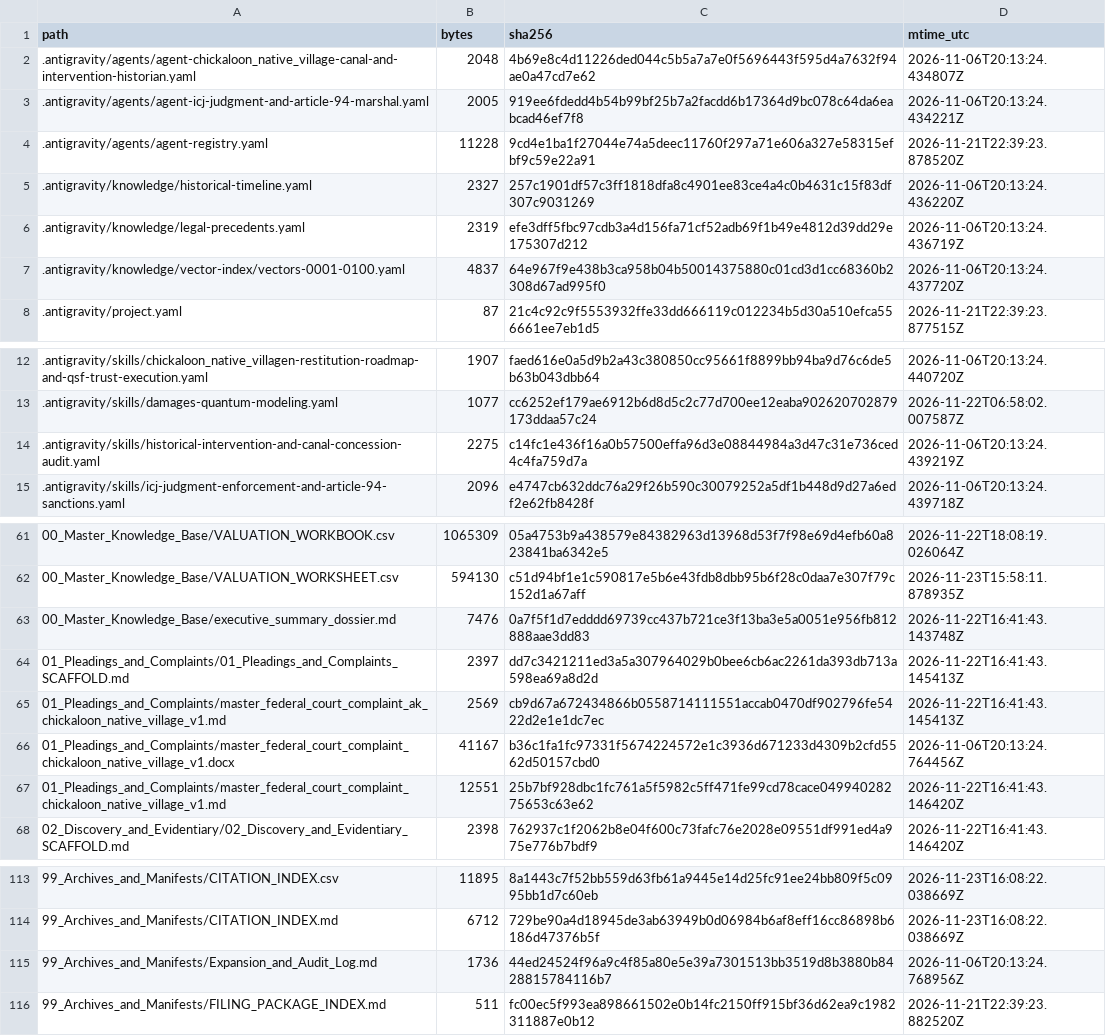
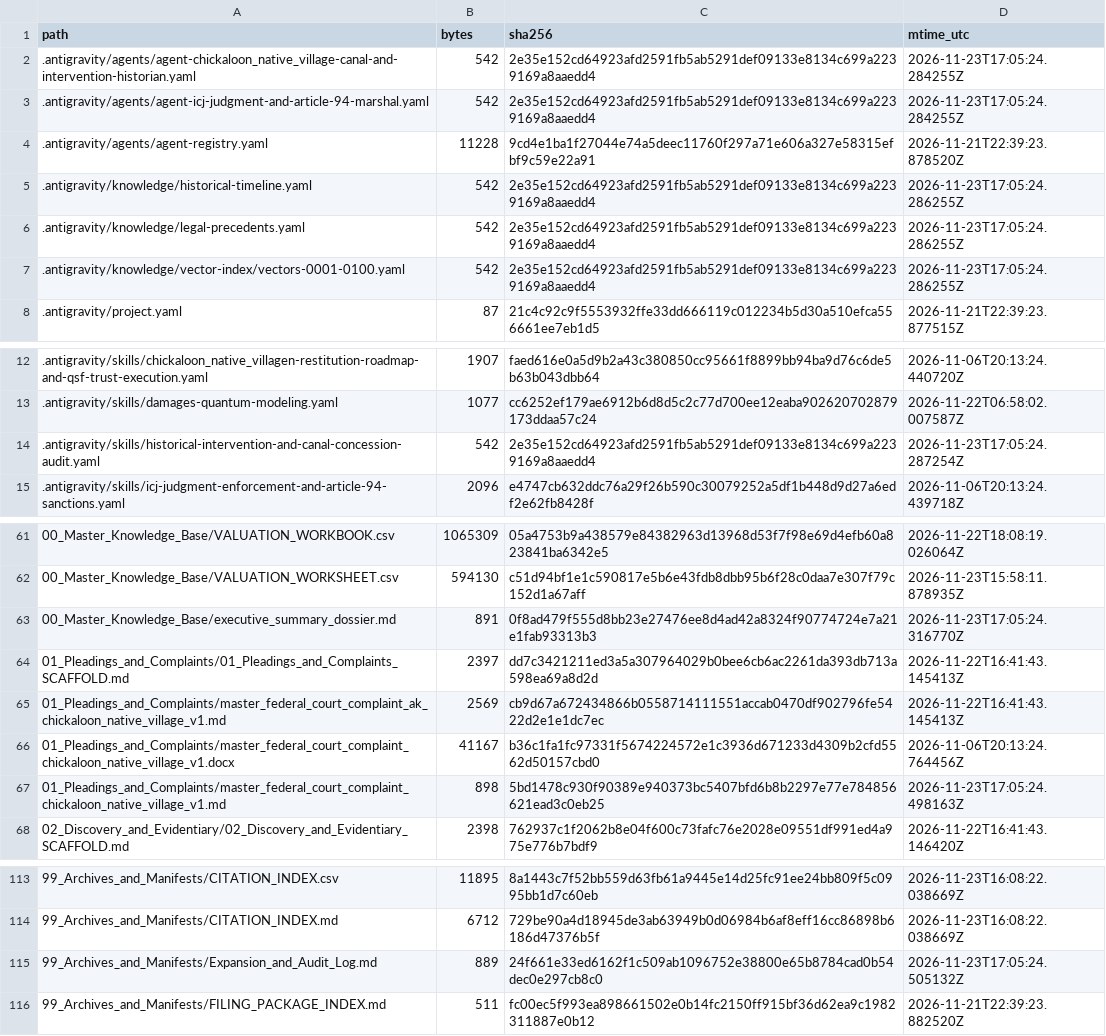
Before and after one commit to GlobalRestitutionAlliance/turtle-island-us-ak-chickaloon-native-village-master-litigation, a CSV file: 99_Archives_and_Manifests/MANIFEST_SHA256.csv, drawn as a sheet; only a part is shown, gaps mark what is left out; the diff covers the shown part only.

```diff
--- a/99_Archives_and_Manifests/MANIFEST_SHA256.csv
+++ b/99_Archives_and_Manifests/MANIFEST_SHA256.csv
@@ -1,8 +1,8 @@
 path,bytes,sha256,mtime_utc
-.antigravity/agents/agent-chickaloon_native_village-canal-and-intervention-historian.yaml,2048,4b69e8c4d11226ded044c5b5a7a7e0f5696443f595d4a7632f94ae0a47cd7e62,2026-11-06T20:13:24.434807Z
-.antigravity/agents/agent-icj-judgment-and-article-94-marshal.yaml,2005,919ee6fdedd4b54b99bf25b7a2facdd6b17364d9bc078c64da6eabcad46ef7f8,2026-11-06T20:13:24.434221Z
+.antigravity/agents/agent-chickaloon_native_village-canal-and-intervention-historian.yaml,542,2e35e152cd64923afd2591fb5ab5291def09133e8134c699a2239169a8aaedd4,2026-11-23T17:05:24.284255Z
+.antigravity/agents/agent-icj-judgment-and-article-94-marshal.yaml,542,2e35e152cd64923afd2591fb5ab5291def09133e8134c699a2239169a8aaedd4,2026-11-23T17:05:24.284255Z
 .antigravity/agents/agent-registry.yaml,11228,9cd4e1ba1f27044e74a5deec11760f297a71e606a327e58315efbf9c59e22a91,2026-11-21T22:39:23.878520Z
-.antigravity/knowledge/historical-timeline.yaml,2327,257c1901df57c3ff1818dfa8c4901ee83ce4a4c0b4631c15f83df307c9031269,2026-11-06T20:13:24.436220Z
-.antigravity/knowledge/legal-precedents.yaml,2319,efe3dff5fbc97cdb3a4d156fa71cf52adb69f1b49e4812d39dd29e175307d212,2026-11-06T20:13:24.436719Z
-.antigravity/knowledge/vector-index/vectors-0001-0100.yaml,4837,64e967f9e438b3ca958b04b50014375880c01cd3d1cc68360b2308d67ad995f0,2026-11-06T20:13:24.437720Z
+.antigravity/knowledge/historical-timeline.yaml,542,2e35e152cd64923afd2591fb5ab5291def09133e8134c699a2239169a8aaedd4,2026-11-23T17:05:24.286255Z
+.antigravity/knowledge/legal-precedents.yaml,542,2e35e152cd64923afd2591fb5ab5291def09133e8134c699a2239169a8aaedd4,2026-11-23T17:05:24.286255Z
+.antigravity/knowledge/vector-index/vectors-0001-0100.yaml,542,2e35e152cd64923afd2591fb5ab5291def09133e8134c699a2239169a8aaedd4,2026-11-23T17:05:24.286255Z
 .antigravity/project.yaml,87,21c4c92c9f5553932ffe33dd666119c012234b5d30a510efca556661ee7eb1d5,2026-11-21T22:39:23.877515Z
@@ -13,3 +13,3 @@ path,bytes,sha256,mtime_utc
 .antigravity/skills/damages-quantum-modeling.yaml,1077,cc6252ef179ae6912b6d8d5c2c77d700ee12eaba902620702879173ddaa57c24,2026-11-22T06:58:02.007587Z
-.antigravity/skills/historical-intervention-and-canal-concession-audit.yaml,2275,c14fc1e436f16a0b57500effa96d3e08844984a3d47c31e736ced4c4fa759d7a,2026-11-06T20:13:24.439219Z
+.antigravity/skills/historical-intervention-and-canal-concession-audit.yaml,542,2e35e152cd64923afd2591fb5ab5291def09133e8134c699a2239169a8aaedd4,2026-11-23T17:05:24.287254Z
 .antigravity/skills/icj-judgment-enforcement-and-article-94-sanctions.yaml,2096,e4747cb632ddc76a29f26b590c30079252a5df1b448d9d27a6edf2e62fb8428f,2026-11-06T20:13:24.439718Z
@@ -62,3 +62,3 @@ path,bytes,sha256,mtime_utc
 00_Master_Knowledge_Base/VALUATION_WORKSHEET.csv,594130,c51d94bf1e1c590817e5b6e43fdb8dbb95b6f28c0daa7e307f79c152d1a67aff,2026-11-23T15:58:11.878935Z
-00_Master_Knowledge_Base/executive_summary_dossier.md,7476,0a7f5f1d7edddd69739cc437b721ce3f13ba3e5a0051e956fb812888aae3dd83,2026-11-22T16:41:43.143748Z
+00_Master_Knowledge_Base/executive_summary_dossier.md,891,0f8ad479f555d8bb23e27476ee8d4ad42a8324f90774724e7a21e1fab93313b3,2026-11-23T17:05:24.316770Z
 01_Pleadings_and_Complaints/01_Pleadings_and_Complaints_SCAFFOLD.md,2397,dd7c3421211ed3a5a307964029b0bee6cb6ac2261da393db713a598ea69a8d2d,2026-11-22T16:41:43.145413Z
@@ -66,3 +66,3 @@ path,bytes,sha256,mtime_utc
 01_Pleadings_and_Complaints/master_federal_court_complaint_chickaloon_native_village_v1.docx,41167,b36c1fa1fc97331f5674224572e1c3936d671233d4309b2cfd5562d50157cbd0,2026-11-06T20:13:24.764456Z
-01_Pleadings_and_Complaints/master_federal_court_complaint_chickaloon_native_village_v1.md,12551,25b7bf928dbc1fc761a5f5982c5ff471fe99cd78cace04994028275653c63e62,2026-11-22T16:41:43.146420Z
+01_Pleadings_and_Complaints/master_federal_court_complaint_chickaloon_native_village_v1.md,898,5bd1478c930f90389e940373bc5407bfd6b8b2297e77e784856621ead3c0eb25,2026-11-23T17:05:24.498163Z
 02_Discovery_and_Evidentiary/02_Discovery_and_Evidentiary_SCAFFOLD.md,2398,762937c1f2062b8e04f600c73fafc76e2028e09551df991ed4a975e776b7bdf9,2026-11-22T16:41:43.146420Z
@@ -114,3 +114,3 @@ path,bytes,sha256,mtime_utc
 99_Archives_and_Manifests/CITATION_INDEX.md,6712,729be90a4d18945de3ab63949b0d06984b6af8eff16cc86898b6186d47376b5f,2026-11-23T16:08:22.038669Z
-99_Archives_and_Manifests/Expansion_and_Audit_Log.md,1736,44ed24524f96a9c4f85a80e5e39a7301513bb3519d8b3880b8428815784116b7,2026-11-06T20:13:24.768956Z
+99_Archives_and_Manifests/Expansion_and_Audit_Log.md,889,24f661e33ed6162f1c509ab1096752e38800e65b8784cad0b54dec0e297cb8c0,2026-11-23T17:05:24.505132Z
 99_Archives_and_Manifests/FILING_PACKAGE_INDEX.md,511,fc00ec5f993ea898661502e0b14fc2150ff915bf36d62ea9c1982311887e0b12,2026-11-21T22:39:23.882520Z
```
Also changed, not shown: 32 edited cells elsewhere in this file, 20 other files.
